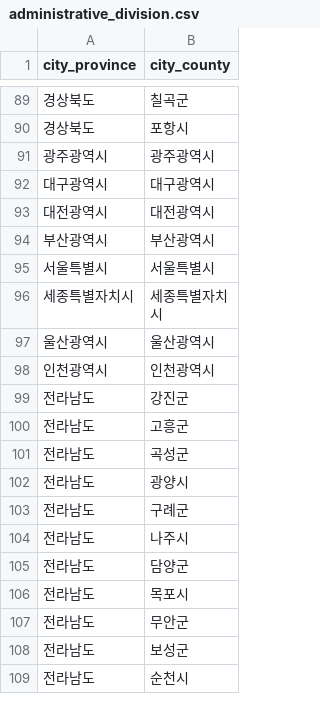
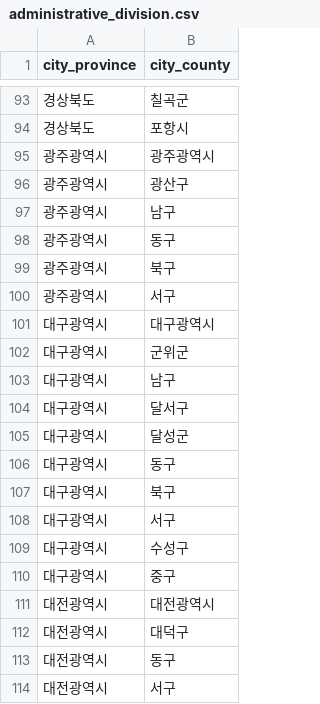
Before and after one commit to AIX-oneTeam/TravelPlaner, a CSV file: administrative_division.csv, drawn as a sheet; only a part is shown, gaps mark what is left out; the shorter side is filled out with more unchanged rows; the diff covers the shown part only.

```diff
--- a/administrative_division.csv
+++ b/administrative_division.csv
@@ -91,3 +95,20 @@ city_province,city_county
 광주광역시,광주광역시
+광주광역시,광산구
+광주광역시,남구
+광주광역시,동구
+광주광역시,북구
+광주광역시,서구
 대구광역시,대구광역시
+대구광역시,군위군
+대구광역시,남구
+대구광역시,달서구
+대구광역시,달성군
+대구광역시,동구
+대구광역시,북구
+대구광역시,서구
+대구광역시,수성구
+대구광역시,중구
 대전광역시,대전광역시
+대전광역시,대덕구
+대전광역시,동구
+대전광역시,서구
```
Also changed, not shown: 69 added rows elsewhere in this file, 3 other files.
